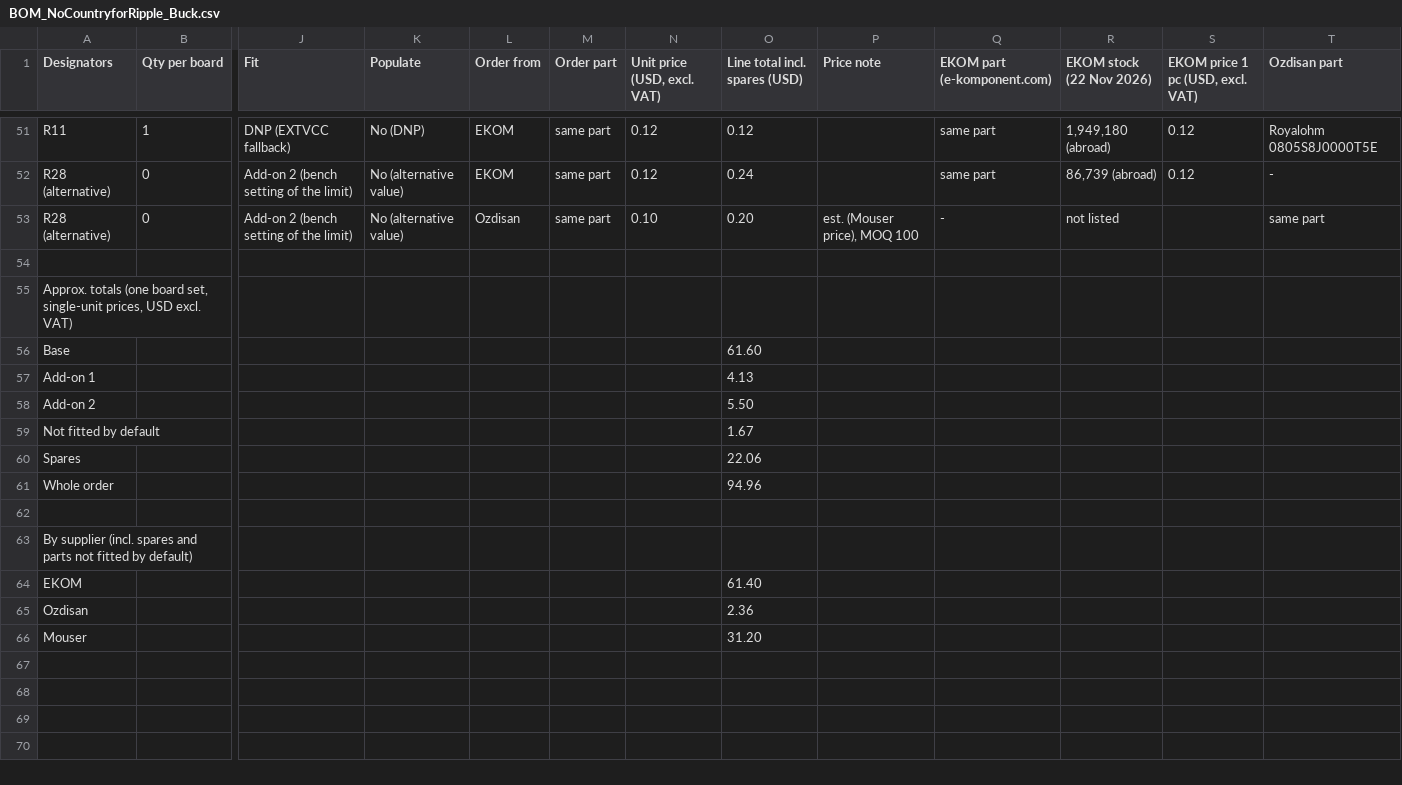
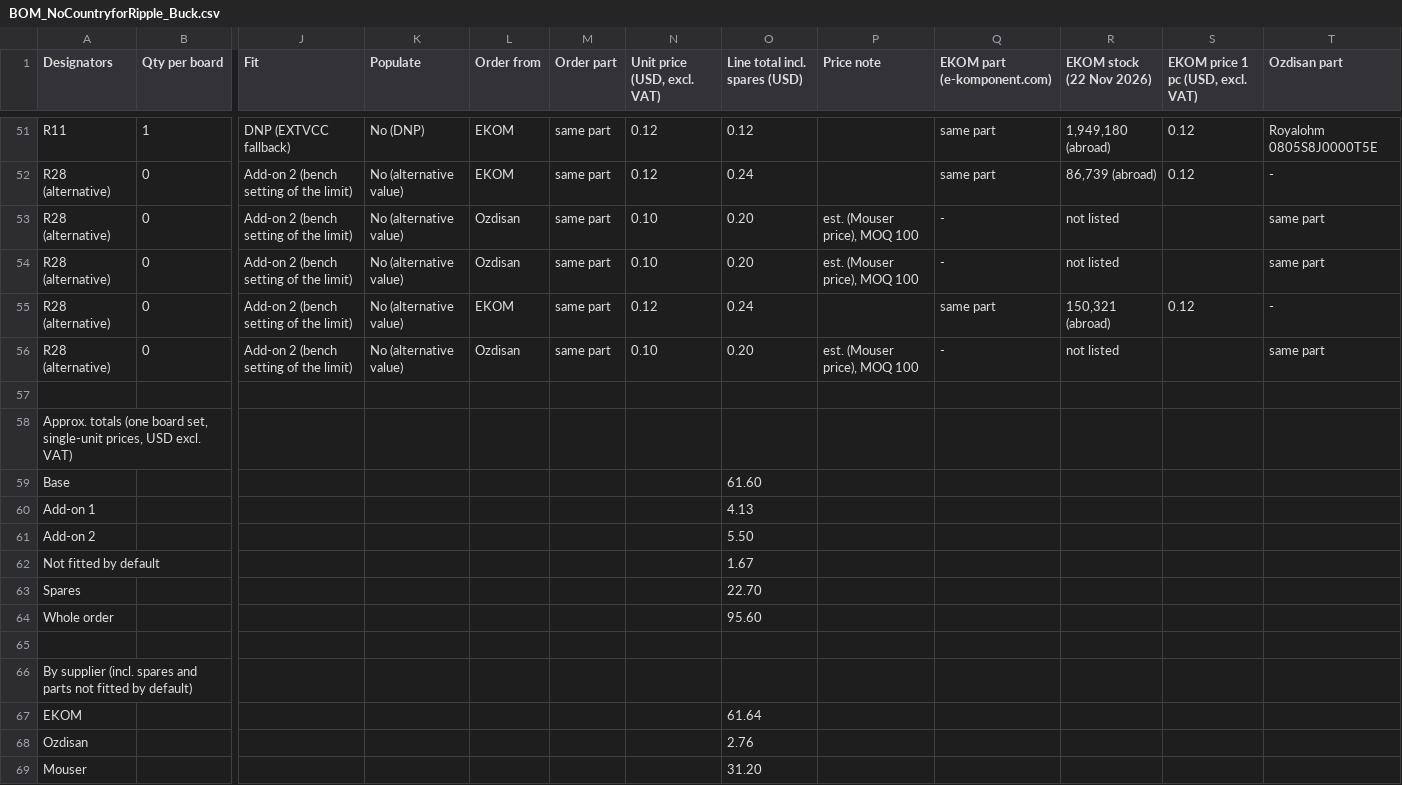
Before and after one commit to Kandesen/NoCountryforRipple, a CSV file: Aykut/kicad/bom/BOM_NoCountryforRipple_Buck.csv, drawn as a sheet; only a part is shown, gaps mark what is left out; addresses are those after the commit; rows hold the shown columns only; the diff names each change by its address in the sheet, - before the commit and + after, or states it on an @@ line.

Commit message:
Current limiting BOM update

```diff
--- a/Aykut/kicad/bom/BOM_NoCountryforRipple_Buck.csv
+++ b/Aykut/kicad/bom/BOM_NoCountryforRipple_Buck.csv
+row 54: R28 (alternative) | 0 | Add-on 2 (bench setting of the limit) | No (alternative value) | Ozdisan | same part | 0.10 | 0.20 | est. (Mouser price), MOQ 100 | - | not listed |  | same part
+row 55: R28 (alternative) | 0 | Add-on 2 (bench setting of the limit) | No (alternative value) | EKOM | same part | 0.12 | 0.24 |  | same part | 150,321 (abroad) | 0.12 | -
+row 56: R28 (alternative) | 0 | Add-on 2 (bench setting of the limit) | No (alternative value) | Ozdisan | same part | 0.10 | 0.20 | est. (Mouser price), MOQ 100 | - | not listed |  | same part
-O63 (Line total incl. spares (USD)): 22.06
+O63 (Line total incl. spares (USD)): 22.70
-O64 (Line total incl. spares (USD)): 94.96
+O64 (Line total incl. spares (USD)): 95.60
-O67 (Line total incl. spares (USD)): 61.40
+O67 (Line total incl. spares (USD)): 61.64
-O68 (Line total incl. spares (USD)): 2.36
+O68 (Line total incl. spares (USD)): 2.76
```
Also changed, not shown: 4 other files.
